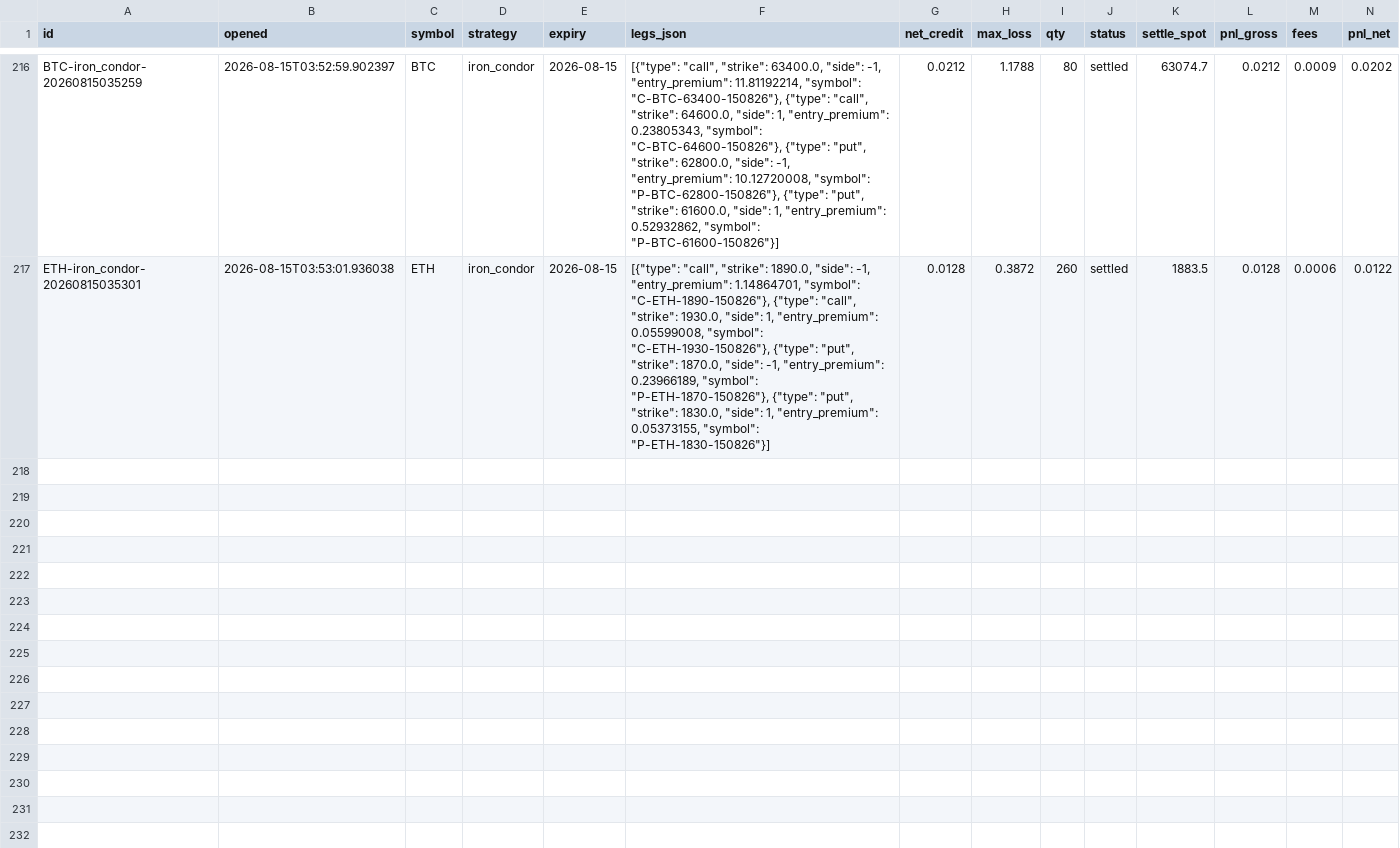
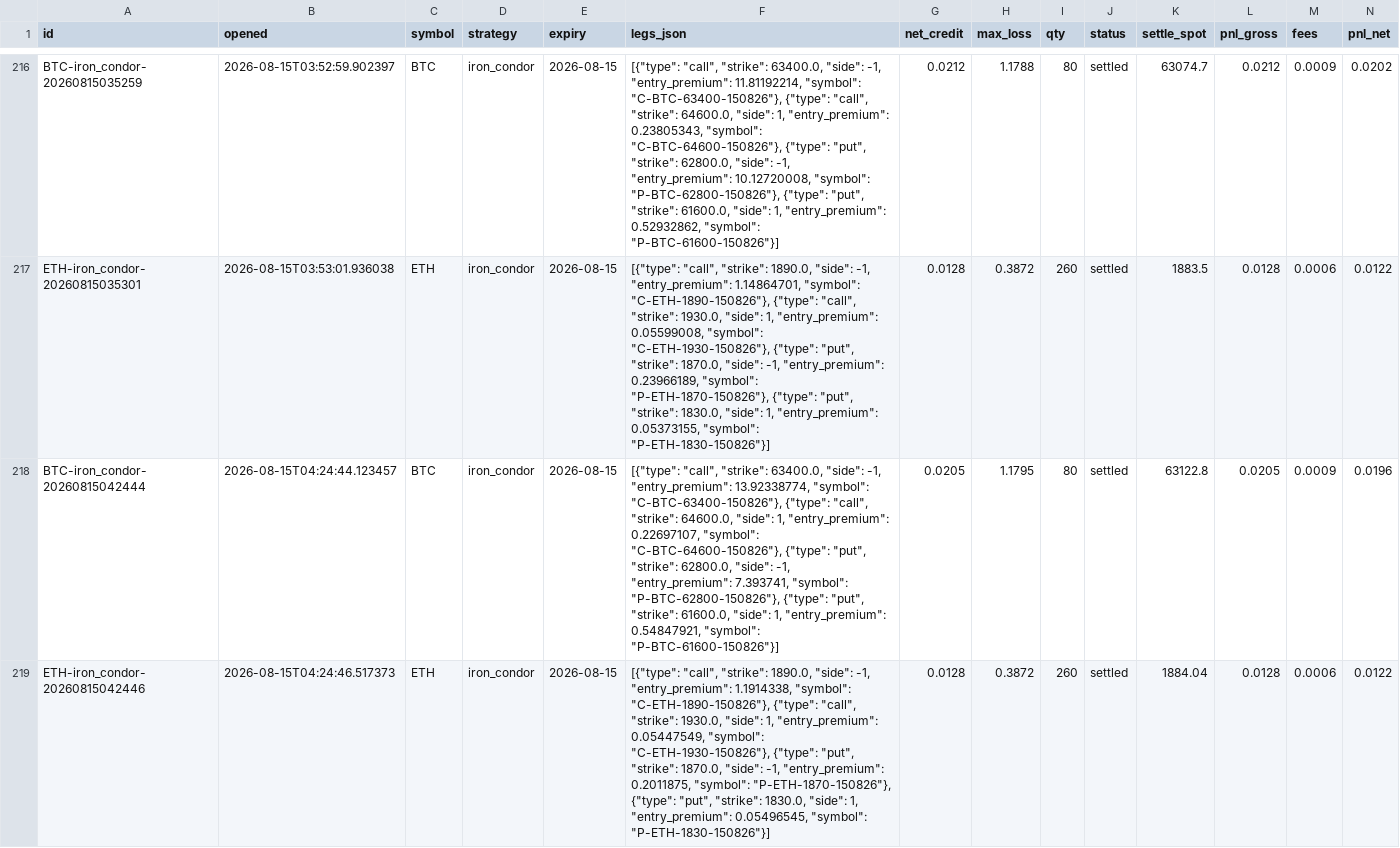
Before and after one commit to Ayushtambi2011/deltahedge-bot, a CSV file: data/paper_trades.csv, drawn as a sheet; only a part is shown, gaps mark what is left out; rows hold the shown columns only; the diff names each change by its address in the sheet, - before the commit and + after, or states it on an @@ line.

Commit message:
entry 2026-08-15T04:24:46Z

```diff
--- a/data/paper_trades.csv
+++ b/data/paper_trades.csv
+row 218: BTC-iron_condor-20260815042444 | 2026-08-15T04:24:44.123457 | BTC | iron_condor | 2026-08-15 | [{"type": "call", "strike": 63400.0, "side": -1, "entry_premium": 13.92338774, "symbol": "C-BTC-63400-150826"}, {"type": "call", "strike": 64600.0, "side": 1, "entry_premium": 0.22697107, "symbol": "C-BTC-64600-150826"}, {"type": "put", "strike": 62800.0, "side": -1, "entry_premium": 7.393741, "symbol": "P-BTC-62800-150826"}, {"type": "put", "strike": 61600.0, "side": 1, "entry_premium": 0.54847921, "symbol": "P-BTC-61600-150826"}] | 0.0205 | 1.1795 | 80 | settled | 63122.8 | 0.0205 | 0.0009 | 0.0196
+row 219: ETH-iron_condor-20260815042446 | 2026-08-15T04:24:46.517373 | ETH | iron_condor | 2026-08-15 | [{"type": "call", "strike": 1890.0, "side": -1, "entry_premium": 1.1914338, "symbol": "C-ETH-1890-150826"}, {"type": "call", "strike": 1930.0, "side": 1, "entry_premium": 0.05447549, "symbol": "C-ETH-1930-150826"}, {"type": "put", "strike": 1870.0, "side": -1, "entry_premium": 0.2011875, "symbol": "P-ETH-1870-150826"}, {"type": "put", "strike": 1830.0, "side": 1, "entry_premium": 0.05496545, "symbol": "P-ETH-1830-150826"}] | 0.0128 | 0.3872 | 260 | settled | 1884.04 | 0.0128 | 0.0006 | 0.0122
```
Also changed, not shown: data/chains/BTC_2026-08-15.csv, data/chains/ETH_2026-08-15.csv, 1 other file.
